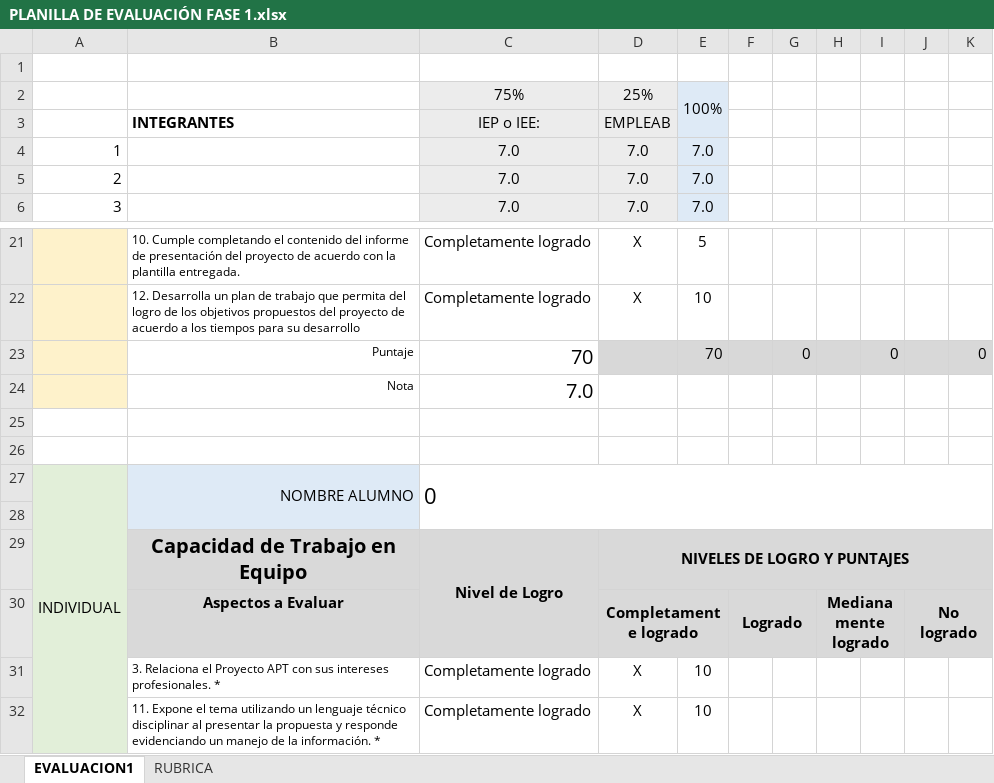
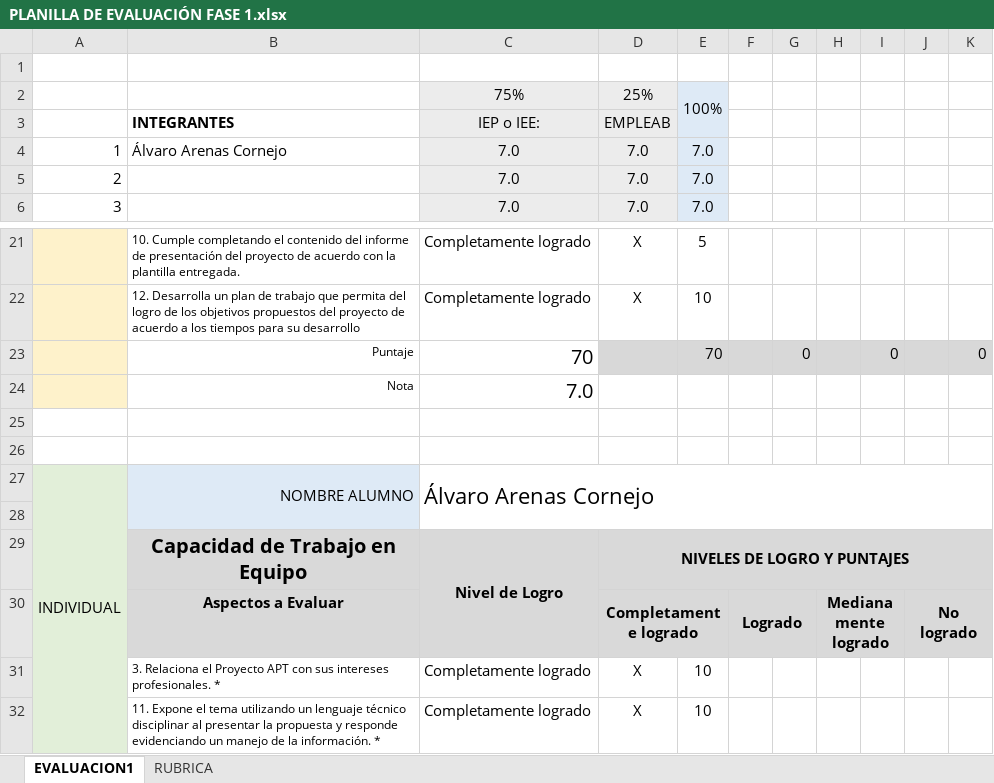
Before and after one commit to Alvaro-AAC/2024_2_MA_CAPSTONE_001D_GRUPO_7, an Excel workbook: Fase 1/Evidencias Grupales/PLANILLA DE EVALUACIÓN FASE 1.xlsx, sheet EVALUACION1, drawn as a sheet; only a part is shown, gaps mark what is left out; values as stored, in another font and other column widths than the file's, no borders; conditional formats not drawn; the diff names each change by its address in the sheet, - before the commit and + after, or states it on an @@ line.

```diff
--- a/Fase 1/Evidencias Grupales/PLANILLA DE EVALUACIÓN FASE 1.xlsx (sheet EVALUACION1)
+++ b/Fase 1/Evidencias Grupales/PLANILLA DE EVALUACIÓN FASE 1.xlsx (sheet EVALUACION1)
-B4: (empty)
+B4: Álvaro Arenas Cornejo
-C27: 0
+C27: Álvaro Arenas Cornejo
```
Also changed, not shown: 16 other files.
